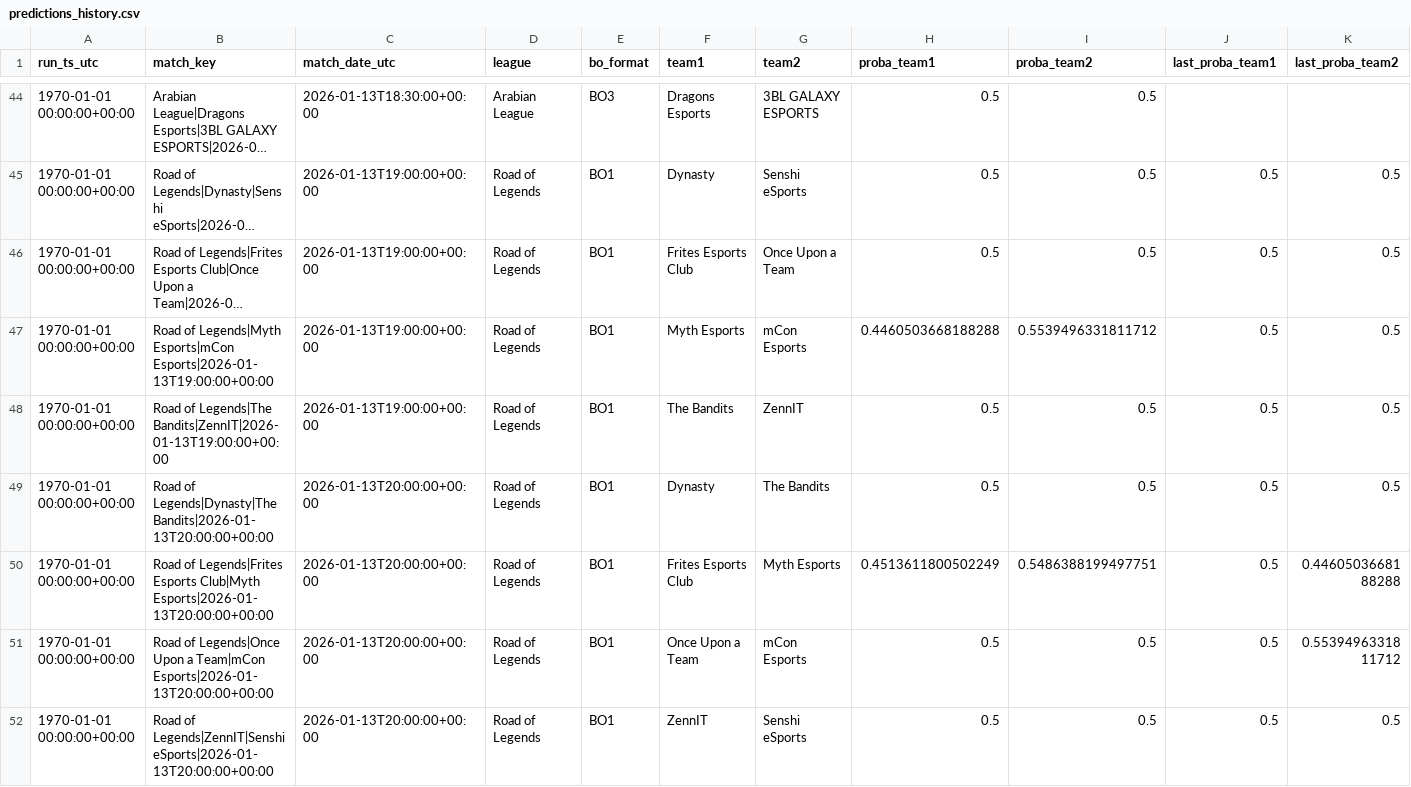
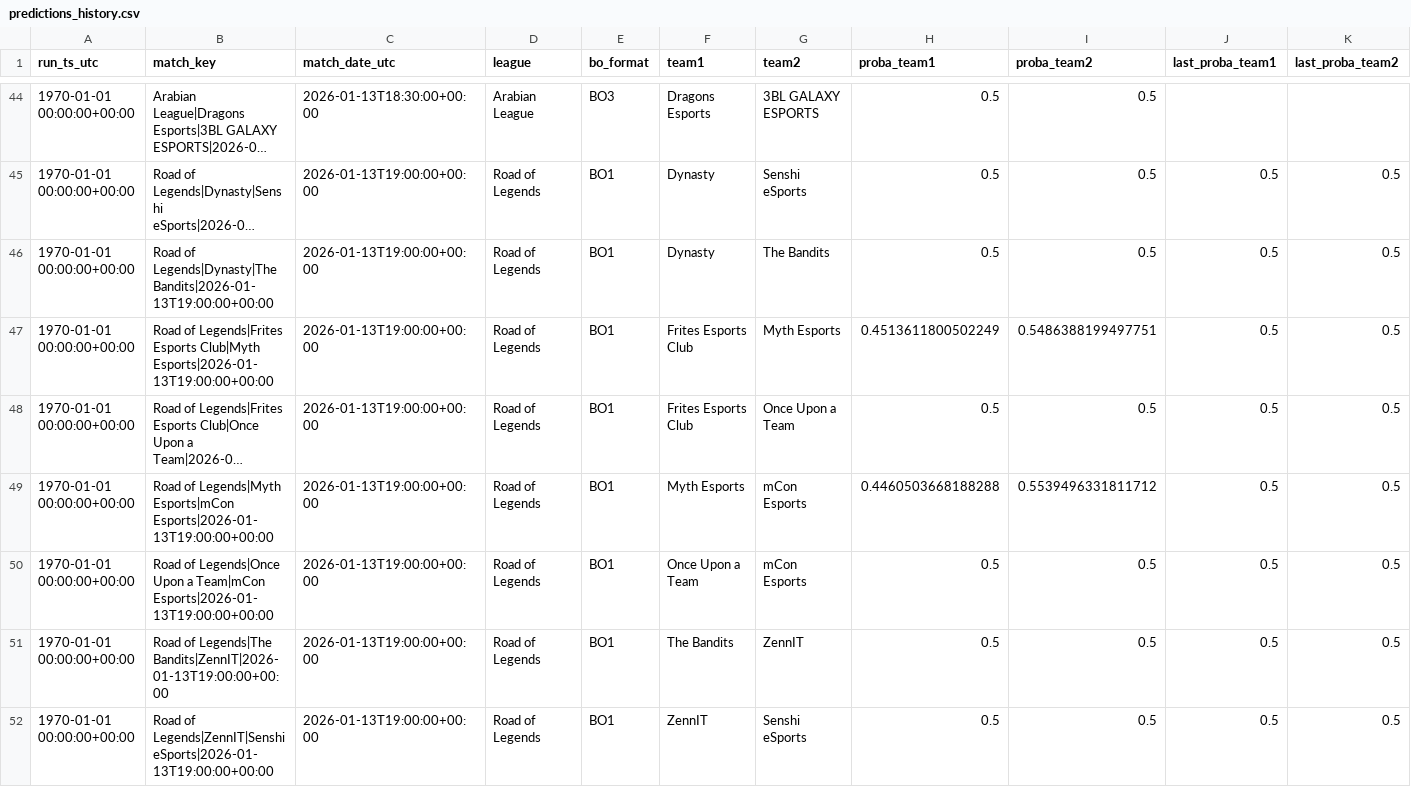
Before and after one commit to franc0510/streamlit-shine-sparkle, a CSV file: public/Documents/predictions_history.csv, drawn as a sheet; only a part is shown, gaps mark what is left out; the shorter side is filled out with more unchanged rows; long unchanged cells end in …; rows hold the shown columns only; the diff covers the shown part only; the diff names each change by its address in the sheet, - before the commit and + after, or states it on an @@ line.

```diff
--- a/public/Documents/predictions_history.csv
+++ b/public/Documents/predictions_history.csv
+row 46: 1970-01-01 00:00:00+00:00 | Road of Legends|Dynasty|The Bandits|2026-01-13T19:00:00+00:00 | 2026-01-13T19:00:00+00:00 | Road of Legends | BO1 | Dynasty | The Bandits | 0.5 | 0.5 | 0.5 | 0.5
+row 47: 1970-01-01 00:00:00+00:00 | Road of Legends|Frites Esports Club|Myth Esports|2026-01-13T19:00:00+00:00 | 2026-01-13T19:00:00+00:00 | Road of Legends | BO1 | Frites Esports Club | Myth Esports | 0.4513611800502249 | 0.5486388199497751 | 0.5 | 0.5
+row 50: 1970-01-01 00:00:00+00:00 | Road of Legends|Once Upon a Team|mCon Esports|2026-01-13T19:00:00+00:00 | 2026-01-13T19:00:00+00:00 | Road of Legends | BO1 | Once Upon a Team | mCon Esports | 0.5 | 0.5 | 0.5 | 0.5
+row 52: 1970-01-01 00:00:00+00:00 | Road of Legends|ZennIT|Senshi eSports|2026-01-13T19:00:00+00:00 | 2026-01-13T19:00:00+00:00 | Road of Legends | BO1 | ZennIT | Senshi eSports | 0.5 | 0.5 | 0.5 | 0.5
```
Also changed, not shown: 4 added rows elsewhere in this file, public/Documents/schedule_with_probs.csv.
